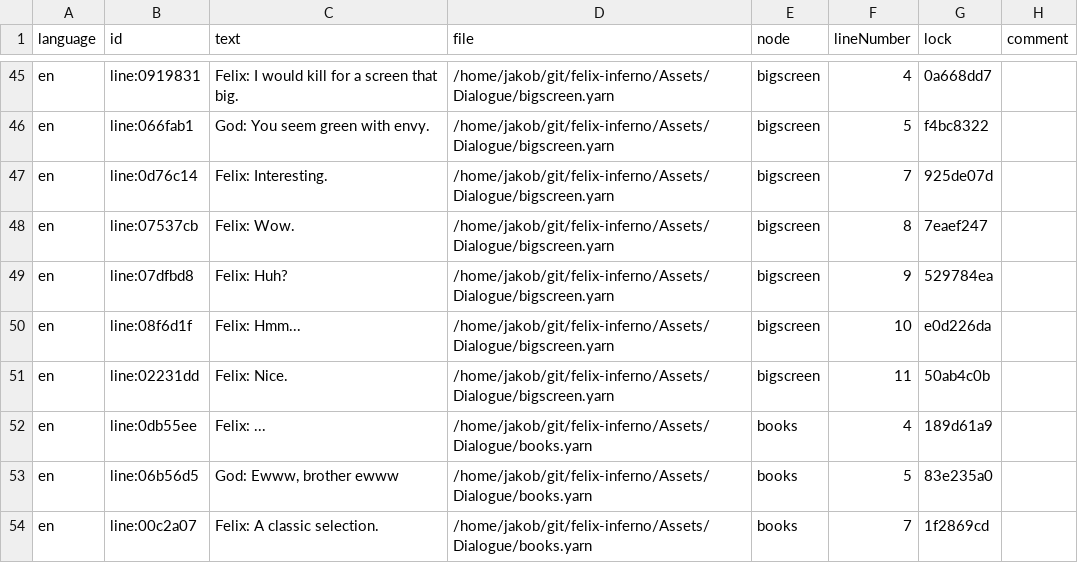
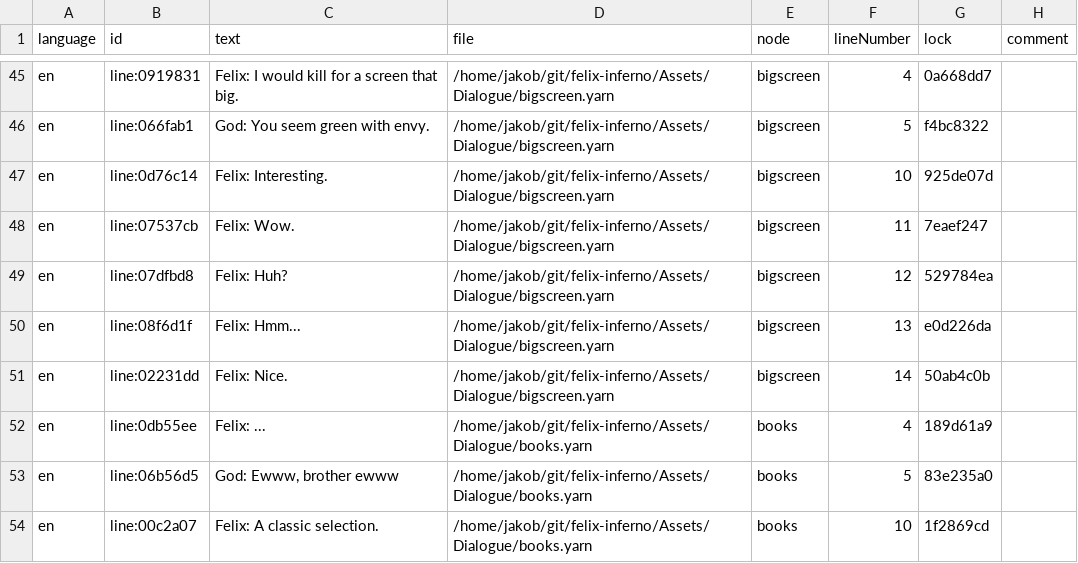
Before and after one commit to jakobbbb/felix-inferno, a CSV file: Assets/Dialogue/YarnProject.csv, drawn as a sheet; only a part is shown, gaps mark what is left out; the diff covers the shown part only.

```diff
--- a/Assets/Dialogue/YarnProject.csv
+++ b/Assets/Dialogue/YarnProject.csv
@@ -46,9 +46,9 @@ en,line:0919831,Felix: I would kill for a screen that big.,/home/jakob/git/felix
 en,line:066fab1,God: You seem green with envy.,/home/jakob/git/felix-inferno/Assets/Dialogue/bigscreen.yarn,bigscreen,5,f4bc8322,
-en,line:0d76c14,Felix: Interesting.,/home/jakob/git/felix-inferno/Assets/Dialogue/bigscreen.yarn,bigscreen,7,925de07d,
-en,line:07537cb,Felix: Wow.,/home/jakob/git/felix-inferno/Assets/Dialogue/bigscreen.yarn,bigscreen,8,7eaef247,
-en,line:07dfbd8,Felix: Huh?,/home/jakob/git/felix-inferno/Assets/Dialogue/bigscreen.yarn,bigscreen,9,529784ea,
-en,line:08f6d1f,Felix: Hmm...,/home/jakob/git/felix-inferno/Assets/Dialogue/bigscreen.yarn,bigscreen,10,e0d226da,
-en,line:02231dd,Felix: Nice.,/home/jakob/git/felix-inferno/Assets/Dialogue/bigscreen.yarn,bigscreen,11,50ab4c0b,
+en,line:0d76c14,Felix: Interesting.,/home/jakob/git/felix-inferno/Assets/Dialogue/bigscreen.yarn,bigscreen,10,925de07d,
+en,line:07537cb,Felix: Wow.,/home/jakob/git/felix-inferno/Assets/Dialogue/bigscreen.yarn,bigscreen,11,7eaef247,
+en,line:07dfbd8,Felix: Huh?,/home/jakob/git/felix-inferno/Assets/Dialogue/bigscreen.yarn,bigscreen,12,529784ea,
+en,line:08f6d1f,Felix: Hmm...,/home/jakob/git/felix-inferno/Assets/Dialogue/bigscreen.yarn,bigscreen,13,e0d226da,
+en,line:02231dd,Felix: Nice.,/home/jakob/git/felix-inferno/Assets/Dialogue/bigscreen.yarn,bigscreen,14,50ab4c0b,
 en,line:0db55ee,Felix: ...,/home/jakob/git/felix-inferno/Assets/Dialogue/books.yarn,books,4,189d61a9,
 en,line:06b56d5,"God: Ewww, brother ewww",/home/jakob/git/felix-inferno/Assets/Dialogue/books.yarn,books,5,83e235a0,
-en,line:00c2a07,Felix: A classic selection.,/home/jakob/git/felix-inferno/Assets/Dialogue/books.yarn,books,7,1f2869cd,
+en,line:00c2a07,Felix: A classic selection.,/home/jakob/git/felix-inferno/Assets/Dialogue/books.yarn,books,10,1f2869cd,
```
Also changed, not shown: 1 added row and 26 edited cells elsewhere in this file, 9 other files.
